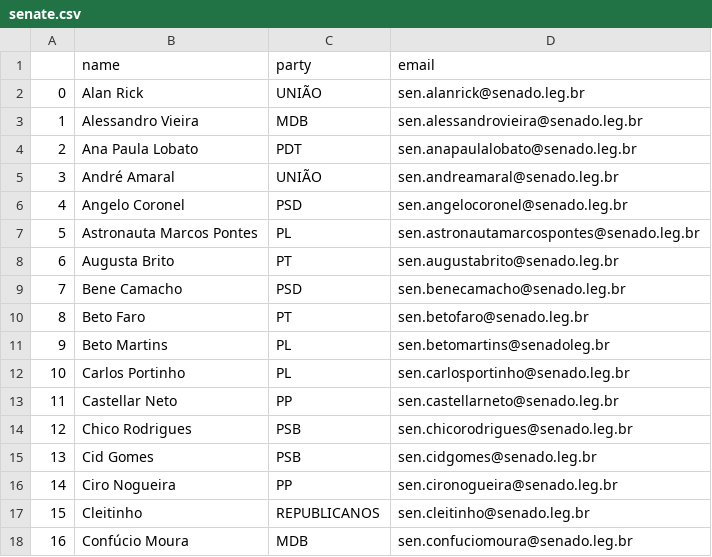
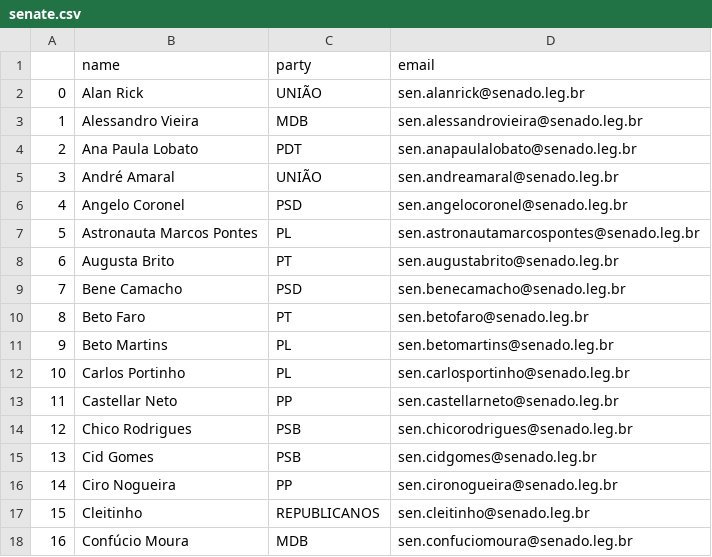
Before and after one commit to 7onn/politicians-contacts, a CSV file: senate.csv, drawn as a sheet; only a part is shown.

```diff
--- a/senate.csv
+++ b/senate.csv
@@ -10,3 +10,3 @@
 8,Beto Faro,PT,sen.betofaro@senado.leg.br
-9,Beto Martins,PL,sen.betomartins@senadoleg.br
+9,Beto Martins,PL,sen.betomartins@senado.leg.br
 10,Carlos Portinho,PL,sen.carlosportinho@senado.leg.br
```
Also changed, not shown: congress.csv.
